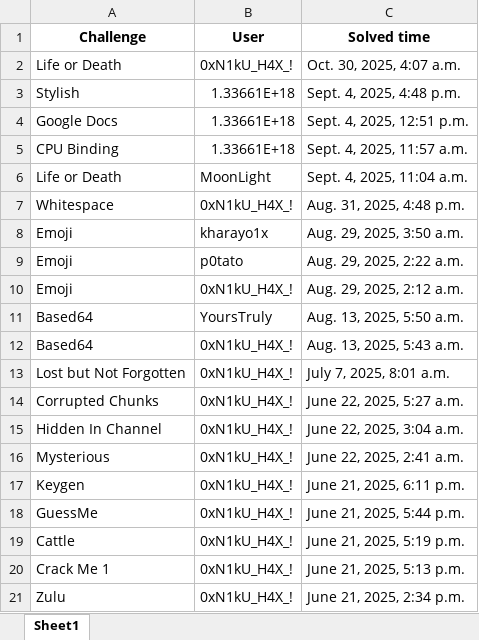
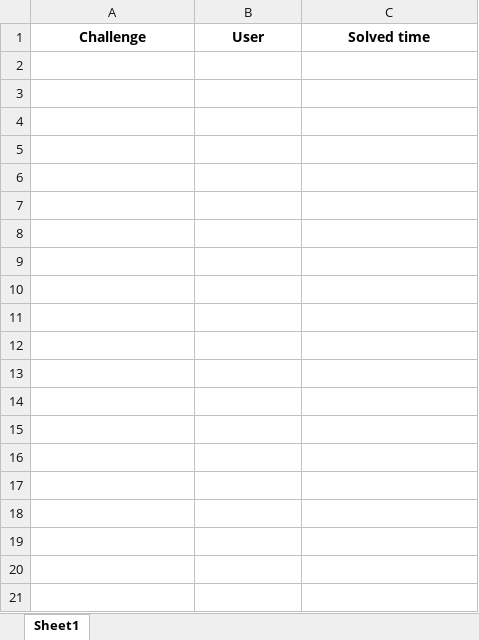
Before and after one commit to ashwin7077/ctf, an Excel workbook: CTF_updated.xlsx, sheet Sheet1, drawn as a sheet; only a part is shown; values as stored, in another font and other column widths than the file's, no borders; the diff covers the shown part only; the diff names each change by its address in the sheet, - before the commit and + after, or states it on an @@ line.

```diff
--- a/CTF_updated.xlsx (sheet Sheet1)
+++ b/CTF_updated.xlsx (sheet Sheet1)
-row 2: Life or Death | 0xN1kU_H4X_! | Oct. 30, 2025, 4:07 a.m.
-row 3: Stylish | 1.33661E+18 | Sept. 4, 2025, 4:48 p.m.
-row 4: Google Docs | 1.33661E+18 | Sept. 4, 2025, 12:51 p.m.
-row 5: CPU Binding | 1.33661E+18 | Sept. 4, 2025, 11:57 a.m.
-row 6: Life or Death | MoonLight | Sept. 4, 2025, 11:04 a.m.
-row 7: Whitespace | 0xN1kU_H4X_! | Aug. 31, 2025, 4:48 p.m.
-row 8: Emoji | kharayo1x | Aug. 29, 2025, 3:50 a.m.
-row 9: Emoji | p0tato | Aug. 29, 2025, 2:22 a.m.
-row 10: Emoji | 0xN1kU_H4X_! | Aug. 29, 2025, 2:12 a.m.
-row 11: Based64 | YoursTruly | Aug. 13, 2025, 5:50 a.m.
-row 12: Based64 | 0xN1kU_H4X_! | Aug. 13, 2025, 5:43 a.m.
-row 13: Lost but Not Forgotten | 0xN1kU_H4X_! | July 7, 2025, 8:01 a.m.
-row 14: Corrupted Chunks | 0xN1kU_H4X_! | June 22, 2025, 5:27 a.m.
-row 15: Hidden In Channel | 0xN1kU_H4X_! | June 22, 2025, 3:04 a.m.
-row 16: Mysterious | 0xN1kU_H4X_! | June 22, 2025, 2:41 a.m.
-row 17: Keygen | 0xN1kU_H4X_! | June 21, 2025, 6:11 p.m.
-row 18: GuessMe | 0xN1kU_H4X_! | June 21, 2025, 5:44 p.m.
-row 19: Cattle | 0xN1kU_H4X_! | June 21, 2025, 5:19 p.m.
-row 20: Crack Me 1 | 0xN1kU_H4X_! | June 21, 2025, 5:13 p.m.
-row 21: Zulu | 0xN1kU_H4X_! | June 21, 2025, 2:34 p.m.
```
Also changed, not shown: 395 removed rows elsewhere in this sheet, user_total_points.xlsx, 2 other files.
